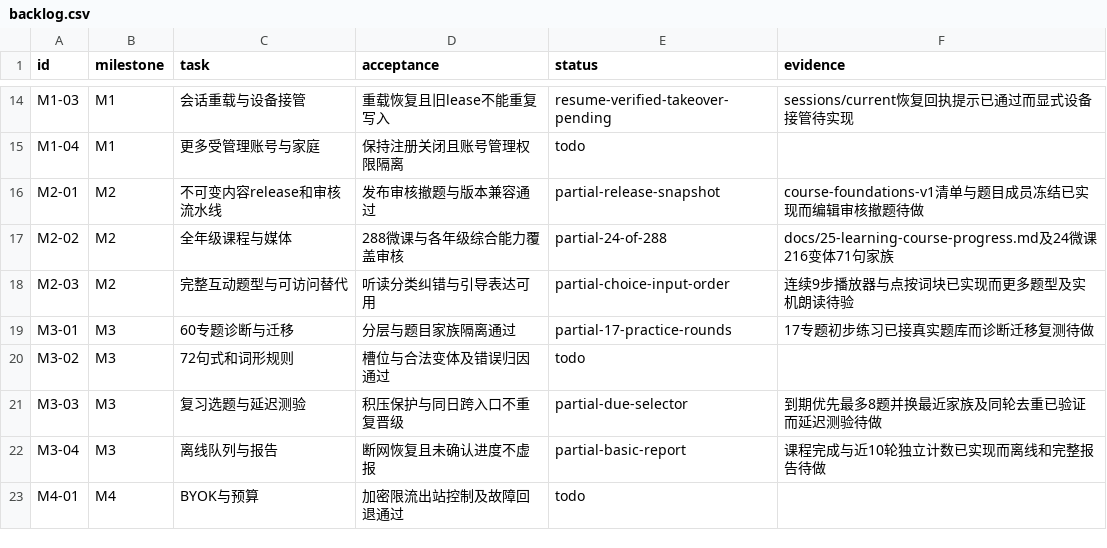
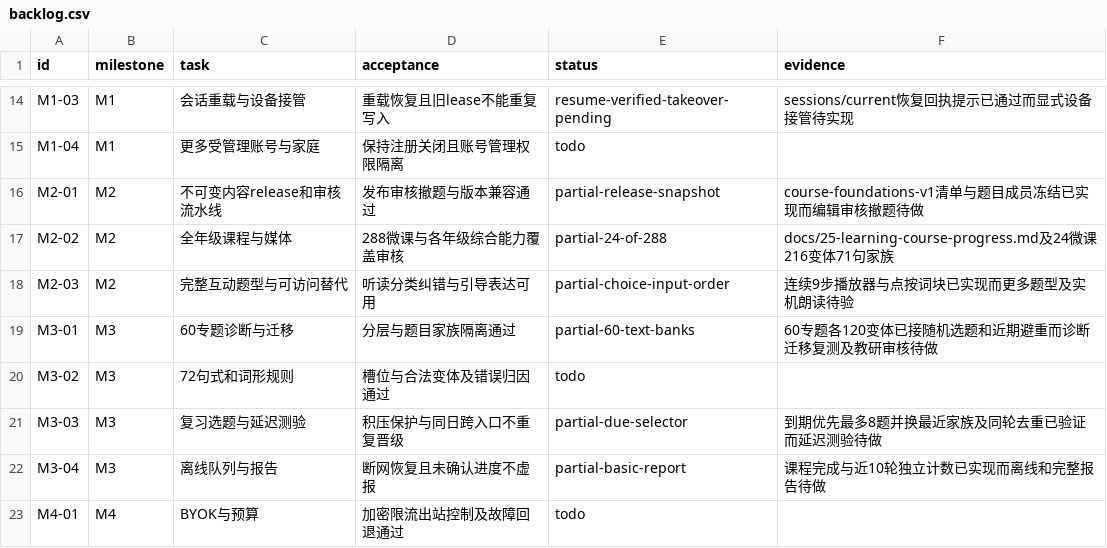
Before and after one commit to windssea/enStudy, a CSV file: docs/development/backlog.csv, drawn as a sheet; only a part is shown, gaps mark what is left out.

Commit message:
feat: expand all topic banks and draw varied practice rounds

```diff
--- a/docs/development/backlog.csv
+++ b/docs/development/backlog.csv
@@ -18,3 +18,3 @@ M2-02,M2,全年级课程与媒体,288微课与各年级综合能力覆盖审核,
 M2-03,M2,完整互动题型与可访问替代,听读分类纠错与引导表达可用,partial-choice-input-order,连续9步播放器与点按词块已实现而更多题型及实机朗读待验
-M3-01,M3,60专题诊断与迁移,分层与题目家族隔离通过,partial-17-practice-rounds,17专题初步练习已接真实题库而诊断迁移复测待做
+M3-01,M3,60专题诊断与迁移,分层与题目家族隔离通过,partial-60-text-banks,60专题各120变体已接随机选题和近期避重而诊断迁移复测及教研审核待做
 M3-02,M3,72句式和词形规则,槽位与合法变体及错误归因通过,todo,
```
Also changed, not shown: 24 other files.
